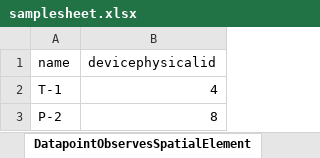
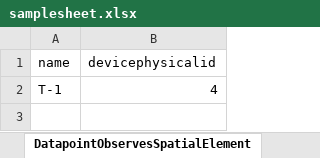
Before and after one commit to Rahul-Jaiswal-dev/itwinConnectorsample, an Excel workbook: Extractor/extractor/input/samplesheet.xlsx, sheet DatapointObservesSpatialElement, drawn as a sheet; values as stored, in another font and other column widths than the file's, no borders; the diff names each change by its address in the sheet, - before the commit and + after, or states it on an @@ line.

```diff
--- a/Extractor/extractor/input/samplesheet.xlsx (sheet DatapointObservesSpatialElement)
+++ b/Extractor/extractor/input/samplesheet.xlsx (sheet DatapointObservesSpatialElement)
-row 3: P-2 | 8
```
Also changed, not shown: 6 other files.
